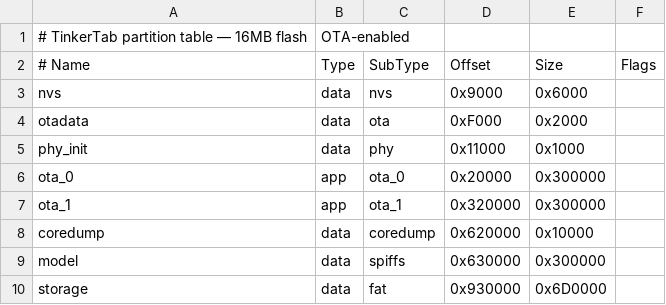
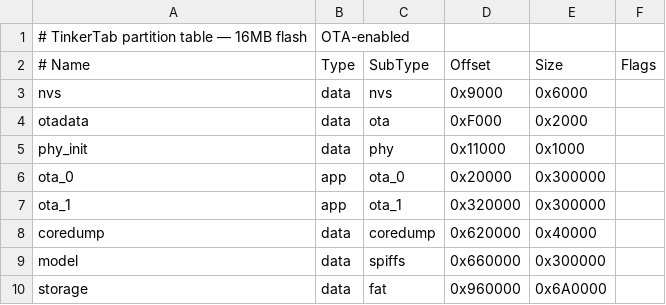
Before and after one commit to lorcan35/TinkerTab, a CSV file: partitions.csv, drawn as a sheet.

```diff
--- a/partitions.csv
+++ b/partitions.csv
@@ -7,4 +7,4 @@ ota_0,     app,  ota_0,    0x20000,   0x300000,
 ota_1,     app,  ota_1,    0x320000,  0x300000,
-coredump,  data, coredump, 0x620000,  0x10000,
-model,     data, spiffs,   0x630000,  0x300000,
-storage,   data, fat,      0x930000,  0x6D0000,
+coredump,  data, coredump, 0x620000,  0x40000,
+model,     data, spiffs,   0x660000,  0x300000,
+storage,   data, fat,      0x960000,  0x6A0000,
```
Also changed, not shown: 5 other files.
